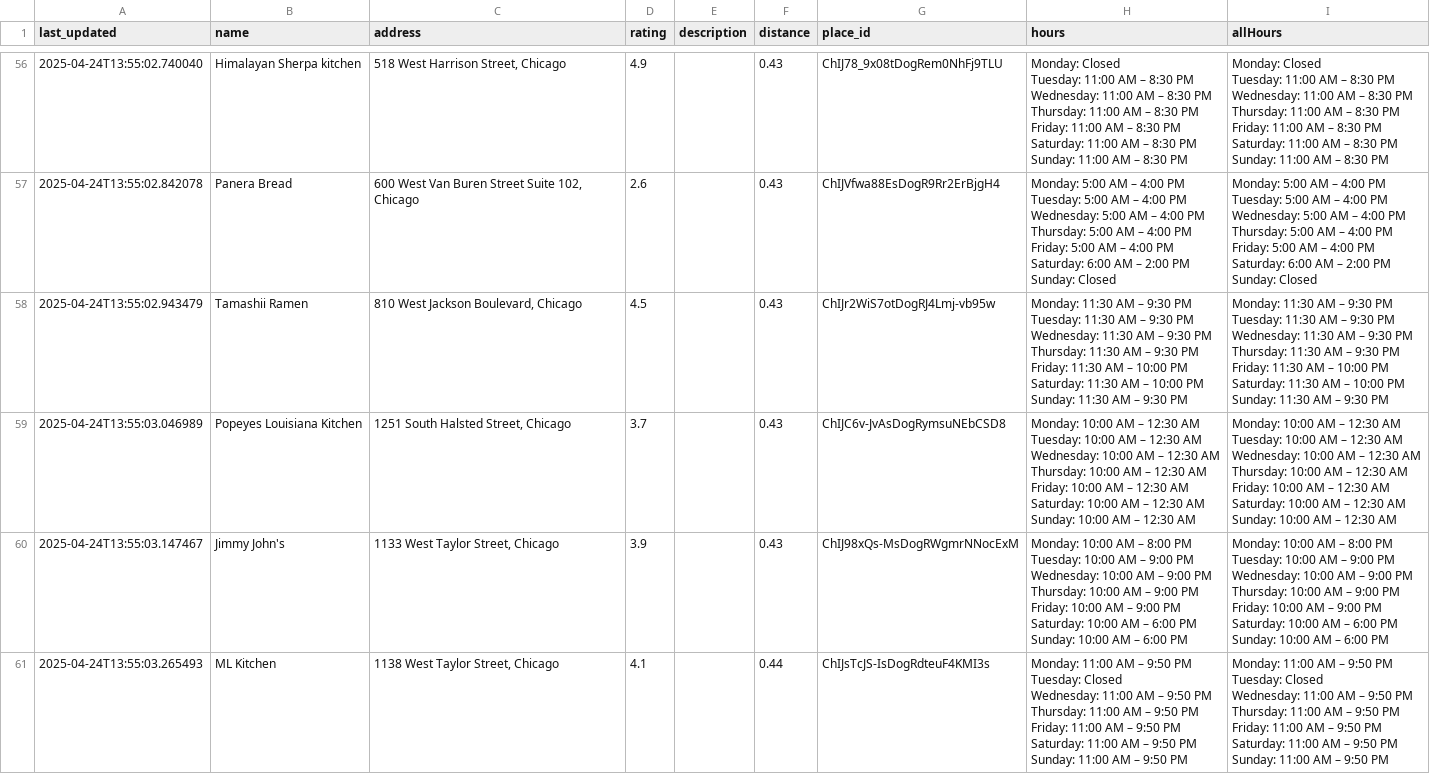
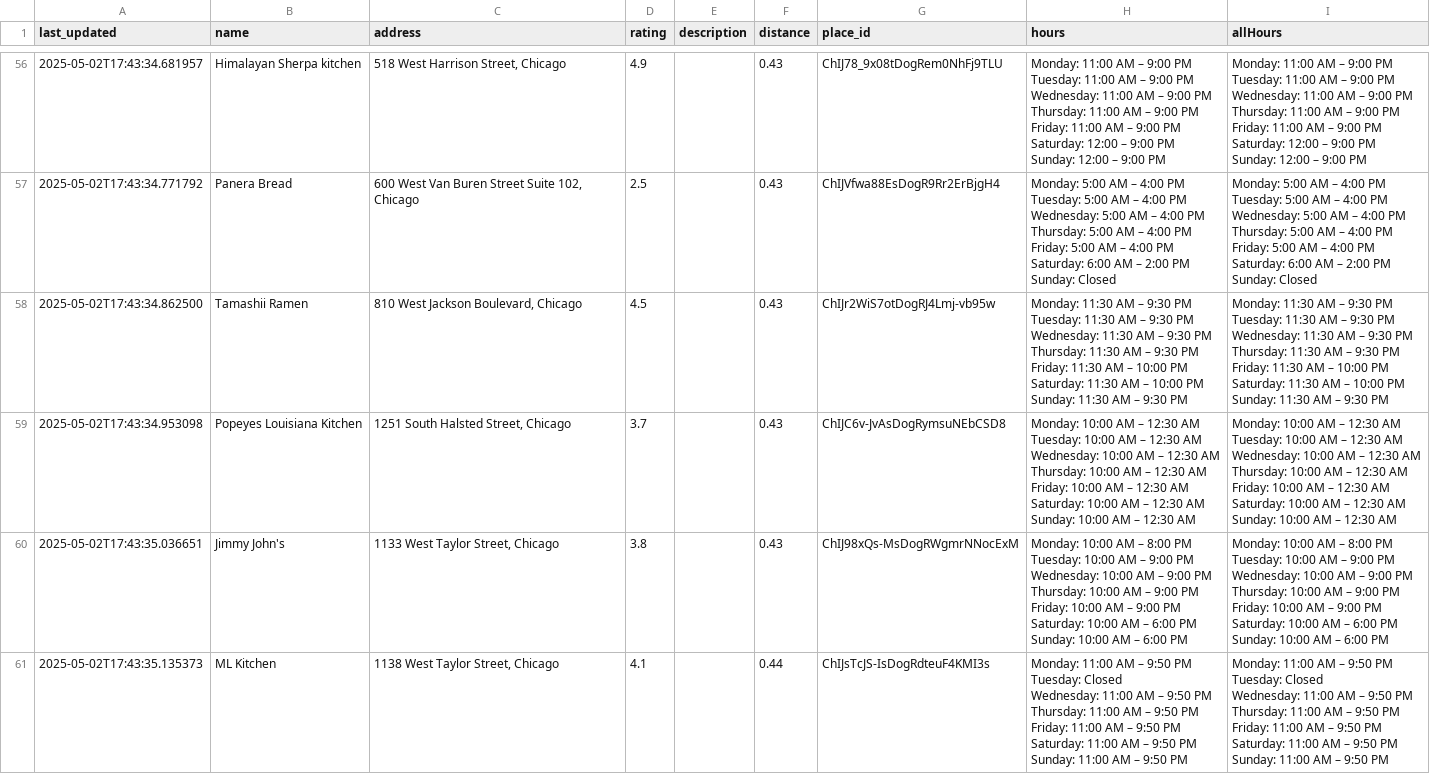
Before and after one commit to abyssaldragonz/UICbites, a CSV file: backend/restaurants.csv, drawn as a sheet; only a part is shown, gaps mark what is left out; ↵ is a line break in a cell; the diff covers the shown part only; the diff names each change by its address in the sheet, - before the commit and + after, or states it on an @@ line.

```diff
--- a/backend/restaurants.csv
+++ b/backend/restaurants.csv
-A56 (last_updated): 2025-04-24T13:55:02.740040
+A56 (last_updated): 2025-05-02T17:43:34.681957
-H56 (hours): Monday: Closed ↵ Tuesday: 11:00 AM – 8:30 PM ↵ Wednesday: 11:00 AM – 8:30 PM ↵ Thursday: 11:00 AM – 8:30 PM ↵ Friday: 11:00 AM – 8:30 PM ↵ Saturday: 11:00 AM – 8:30 PM ↵ Sunday: 11:00 AM – 8:30 PM
+H56 (hours): Monday: 11:00 AM – 9:00 PM ↵ Tuesday: 11:00 AM – 9:00 PM ↵ Wednesday: 11:00 AM – 9:00 PM ↵ Thursday: 11:00 AM – 9:00 PM ↵ Friday: 11:00 AM – 9:00 PM ↵ Saturday: 12:00 – 9:00 PM ↵ Sunday: 12:00 – 9:00 PM
-I56 (allHours): Monday: Closed ↵ Tuesday: 11:00 AM – 8:30 PM ↵ Wednesday: 11:00 AM – 8:30 PM ↵ Thursday: 11:00 AM – 8:30 PM ↵ Friday: 11:00 AM – 8:30 PM ↵ Saturday: 11:00 AM – 8:30 PM ↵ Sunday: 11:00 AM – 8:30 PM
+I56 (allHours): Monday: 11:00 AM – 9:00 PM ↵ Tuesday: 11:00 AM – 9:00 PM ↵ Wednesday: 11:00 AM – 9:00 PM ↵ Thursday: 11:00 AM – 9:00 PM ↵ Friday: 11:00 AM – 9:00 PM ↵ Saturday: 12:00 – 9:00 PM ↵ Sunday: 12:00 – 9:00 PM
-A57 (last_updated): 2025-04-24T13:55:02.842078
+A57 (last_updated): 2025-05-02T17:43:34.771792
-D57 (rating): 2.6
+D57 (rating): 2.5
-A58 (last_updated): 2025-04-24T13:55:02.943479
+A58 (last_updated): 2025-05-02T17:43:34.862500
-A59 (last_updated): 2025-04-24T13:55:03.046989
+A59 (last_updated): 2025-05-02T17:43:34.953098
-A60 (last_updated): 2025-04-24T13:55:03.147467
+A60 (last_updated): 2025-05-02T17:43:35.036651
-D60 (rating): 3.9
+D60 (rating): 3.8
-A61 (last_updated): 2025-04-24T13:55:03.265493
+A61 (last_updated): 2025-05-02T17:43:35.135373
```
Also changed, not shown: 58 edited cells elsewhere in this file, 4 other files.
